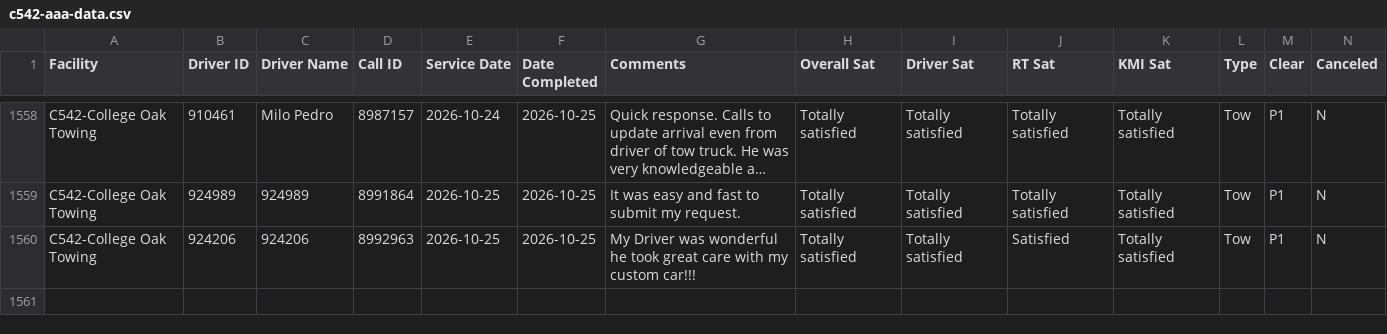
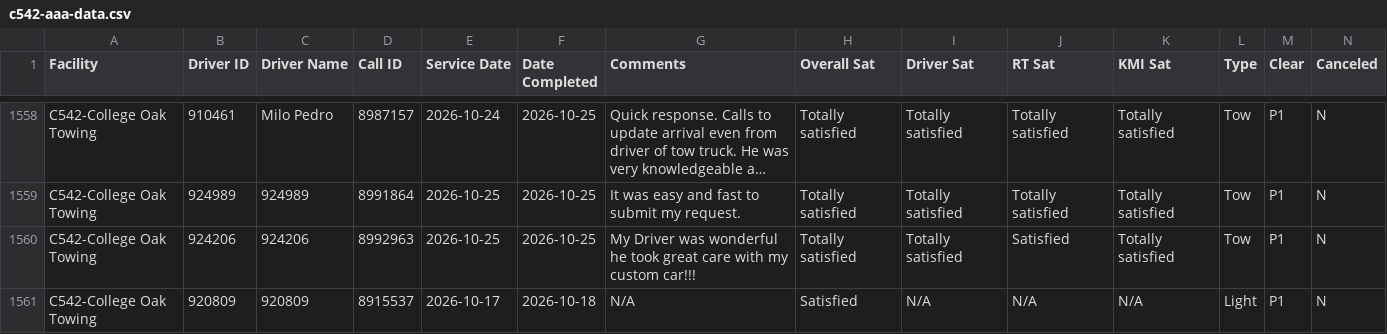
Before and after one commit to sbanks79/firstlineforryder, a CSV file: c542-aaa-data.csv, drawn as a sheet; only a part is shown, gaps mark what is left out; long unchanged cells end in …; rows hold the shown columns only; the diff names each change by its address in the sheet, - before the commit and + after, or states it on an @@ line.

```diff
--- a/c542-aaa-data.csv
+++ b/c542-aaa-data.csv
+row 1561: C542-College Oak Towing | 920809 | 920809 | 8915537 | 2026-10-17 | 2026-10-18 | N/A | Satisfied | N/A | N/A | N/A | Light | P1 | N
```
Also changed, not shown: c510-aaa-data.csv.
